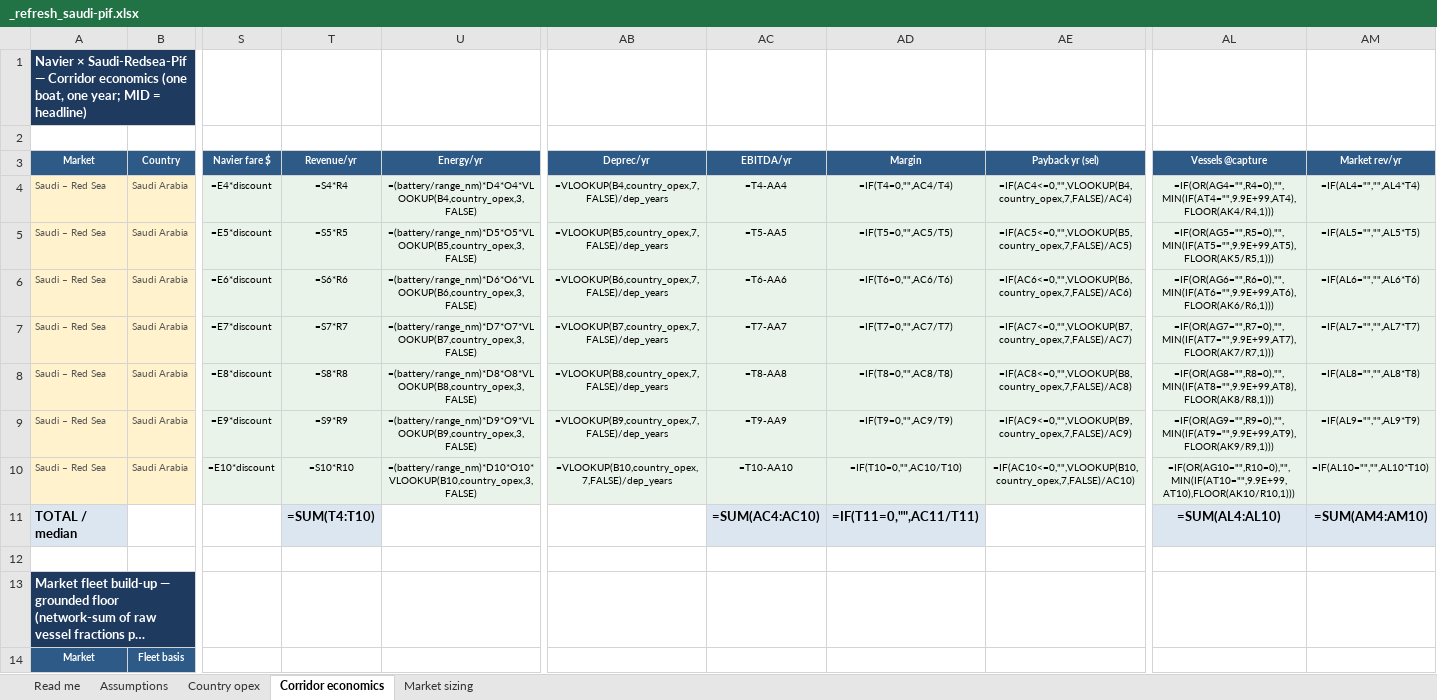
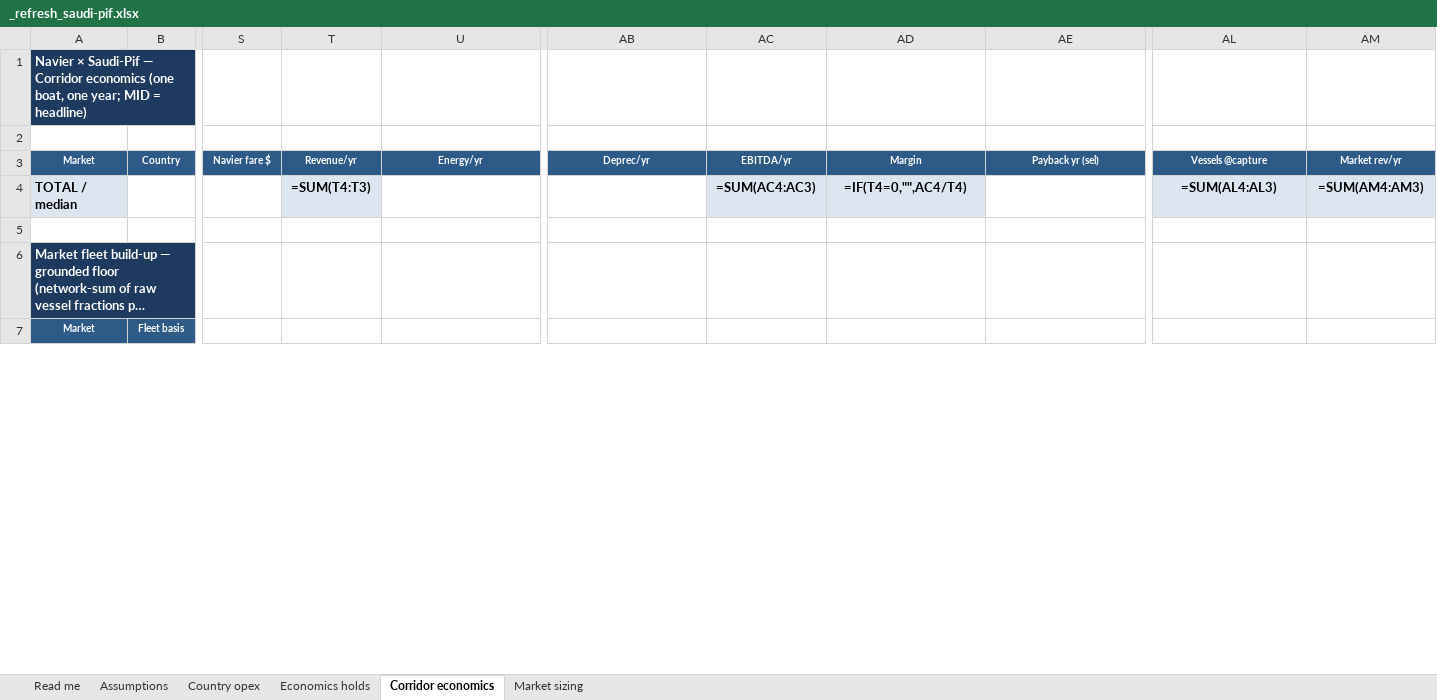
Before and after one commit to jaideepdhanoa/navier-atlas, an Excel workbook: finance/_refresh_saudi-pif.xlsx, sheet Corridor economics, drawn as a sheet; only a part is shown, gaps mark what is left out; long unchanged cells end in …; values as stored, in another font and other column widths than the file's, no borders; formulas without a stored value are shown as written; removed rows and columns are numbered as before the commit, all else as after; rows hold the shown columns only; the diff covers the shown part only; the diff names each change by its address in the sheet, - before the commit and + after, or states it on an @@ line.

Commit message:
AFK backlog clear: CR cascade, Wave1 residual, research, Swing verify
Phase 0: MASTER-LEDGER + geometry refresh (story-hold 0; mesh deferred).

Phase 3A: DiDi Costa Rica cascade — grounded 7→9, floor +$1.57M, sheet uploaded.

Phase 1: Wave1 BP research ledger (0 false T2 seals); mint Elbląg→Krynica after
schedule proof; 13 residual routes remain endpoint-blocked honestly.

Phase 3B–D/4: AR/VE/caribbean research holds retained with receipts; Constance
diagnosed (captive fraction); saudi-pif/RSG audited + sheets rebuilt.

Phase 5: Swing deck verified release-ready (loss mid-case, six OPEX, 1PxUt links,
SOM floor $10,453,754).

No invented rates/coords/demand. Null beats wrong.

```diff
--- a/finance/_refresh_saudi-pif.xlsx (sheet Corridor economics)
+++ b/finance/_refresh_saudi-pif.xlsx (sheet Corridor economics)
+sheet tab: Economics holds
-A1: Navier × Saudi-Redsea-Pif — Corridor…
+A1: Navier × Saudi-Pif — Corridor…
-row 4: Saudi – Red Sea | Saudi Arabia | =E4*discount | =S4*R4 | =(battery/range_nm)*D4*O4*VLOOKUP(B4,country_opex,3,FALSE) | =VLOOKUP(B4,country_opex,7,FALSE)/dep_years | =T4-AA4 | =IF(T4=0,"",AC4/T4) | =IF(AC4<=0,"",VLOOKUP(B4,country_opex,7,FALSE)/AC4) | =IF(OR(AG4="",R4=0),"",MIN(IF(AT4="",9.9E+99,AT4),FLOOR(AK4/R4,1))) | =IF(AL4="","",AL4*T4)
-row 5: Saudi – Red Sea | Saudi Arabia | =E5*discount | =S5*R5 | =(battery/range_nm)*D5*O5*VLOOKUP(B5,country_opex,3,FALSE) | =VLOOKUP(B5,country_opex,7,FALSE)/dep_years | =T5-AA5 | =IF(T5=0,"",AC5/T5) | =IF(AC5<=0,"",VLOOKUP(B5,country_opex,7,FALSE)/AC5) | =IF(OR(AG5="",R5=0),"",MIN(IF(AT5="",9.9E+99,AT5),FLOOR(AK5/R5,1))) | =IF(AL5="","",AL5*T5)
-row 6: Saudi – Red Sea | Saudi Arabia | =E6*discount | =S6*R6 | =(battery/range_nm)*D6*O6*VLOOKUP(B6,country_opex,3,FALSE) | =VLOOKUP(B6,country_opex,7,FALSE)/dep_years | =T6-AA6 | =IF(T6=0,"",AC6/T6) | =IF(AC6<=0,"",VLOOKUP(B6,country_opex,7,FALSE)/AC6) | =IF(OR(AG6="",R6=0),"",MIN(IF(AT6="",9.9E+99,AT6),FLOOR(AK6/R6,1))) | =IF(AL6="","",AL6*T6)
-row 7: Saudi – Red Sea | Saudi Arabia | =E7*discount | =S7*R7 | =(battery/range_nm)*D7*O7*VLOOKUP(B7,country_opex,3,FALSE) | =VLOOKUP(B7,country_opex,7,FALSE)/dep_years | =T7-AA7 | =IF(T7=0,"",AC7/T7) | =IF(AC7<=0,"",VLOOKUP(B7,country_opex,7,FALSE)/AC7) | =IF(OR(AG7="",R7=0),"",MIN(IF(AT7="",9.9E+99,AT7),FLOOR(AK7/R7,1))) | =IF(AL7="","",AL7*T7)
-row 8: Saudi – Red Sea | Saudi Arabia | =E8*discount | =S8*R8 | =(battery/range_nm)*D8*O8*VLOOKUP(B8,country_opex,3,FALSE) | =VLOOKUP(B8,country_opex,7,FALSE)/dep_years | =T8-AA8 | =IF(T8=0,"",AC8/T8) | =IF(AC8<=0,"",VLOOKUP(B8,country_opex,7,FALSE)/AC8) | =IF(OR(AG8="",R8=0),"",MIN(IF(AT8="",9.9E+99,AT8),FLOOR(AK8/R8,1))) | =IF(AL8="","",AL8*T8)
-row 9: Saudi – Red Sea | Saudi Arabia | =E9*discount | =S9*R9 | =(battery/range_nm)*D9*O9*VLOOKUP(B9,country_opex,3,FALSE) | =VLOOKUP(B9,country_opex,7,FALSE)/dep_years | =T9-AA9 | =IF(T9=0,"",AC9/T9) | =IF(AC9<=0,"",VLOOKUP(B9,country_opex,7,FALSE)/AC9) | =IF(OR(AG9="",R9=0),"",MIN(IF(AT9="",9.9E+99,AT9),FLOOR(AK9/R9,1))) | =IF(AL9="","",AL9*T9)
-row 10: Saudi – Red Sea | Saudi Arabia | =E10*discount | =S10*R10 | =(battery/range_nm)*D10*O10*VLOOKUP(B10,country_opex,3,FALSE) | =VLOOKUP(B10,country_opex,7,FALSE)/dep_years | =T10-AA10 | =IF(T10=0,"",AC10/T10) | =IF(AC10<=0,"",VLOOKUP(B10,country_opex,7,FALSE)/AC10) | =IF(OR(AG10="",R10=0),"",MIN(IF(AT10="",9.9E+99,AT10),FLOOR(AK10/R10,1))) | =IF(AL10="","",AL10*T10)
-T4: =SUM(T4:T10)
+T4: =SUM(T4:T3)
-AC4: =SUM(AC4:AC10)
+AC4: =SUM(AC4:AC3)
-AD4: =IF(T11=0,"",AC11/T11)
+AD4: =IF(T4=0,"",AC4/T4)
-AL4: =SUM(AL4:AL10)
+AL4: =SUM(AL4:AL3)
-AM4: =SUM(AM4:AM10)
+AM4: =SUM(AM4:AM3)
```
Also changed, not shown: 8 removed rows and 2 edited cells elsewhere in this sheet, sheet Country opex, sheet Market sizing, sheet Read me, sheet Assumptions, finance/_refresh_red-sea-global.xlsx, 27 other files.
